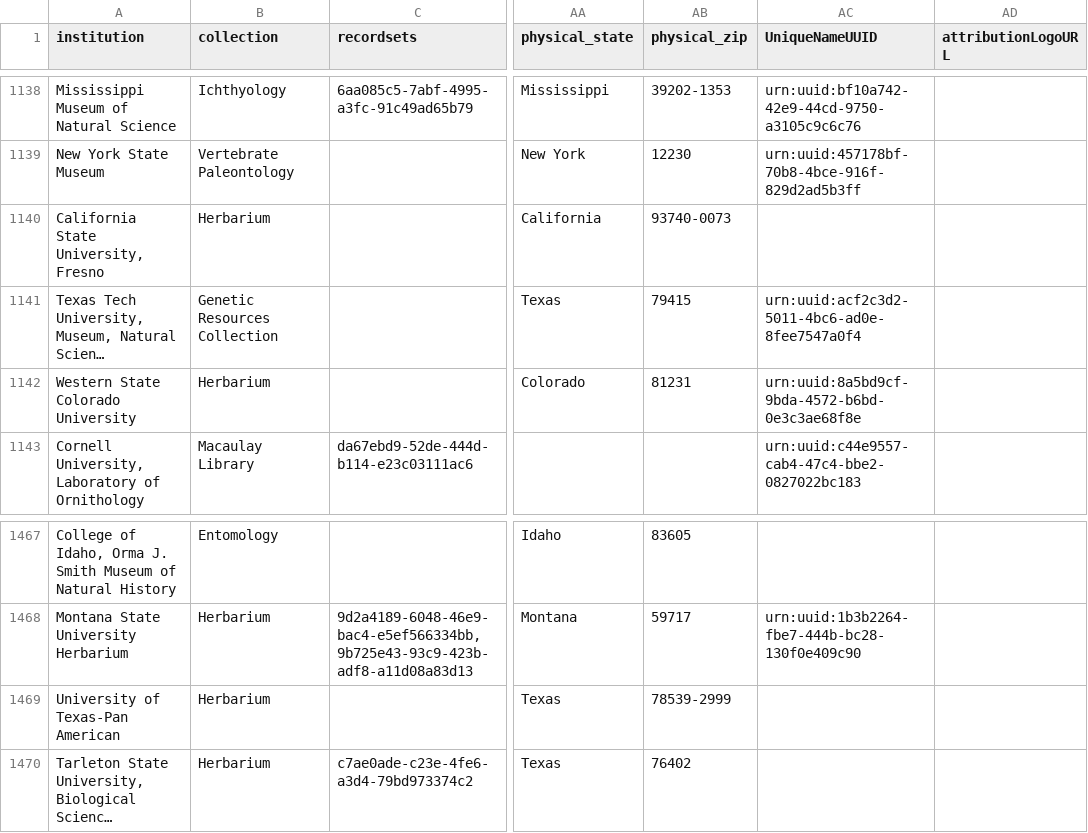
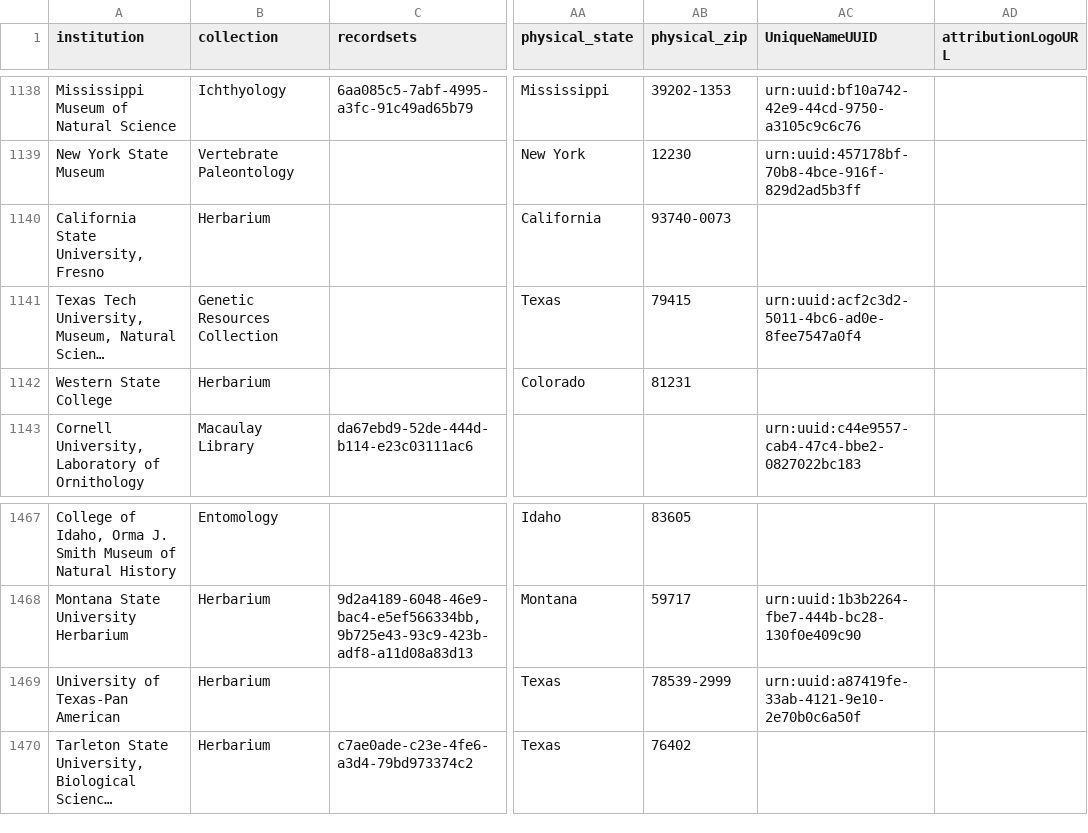
Before and after one commit to iDigBio/idb-us-collections, a CSV file: collections.csv, drawn as a sheet; only a part is shown, gaps mark what is left out; long unchanged cells end in …; the diff names each change by its address in the sheet, - before the commit and + after, or states it on an @@ line.

```diff
--- a/collections.csv
+++ b/collections.csv
-A1142 (institution): Western State Colorado University
+A1142 (institution): Western State College
-AC1142 (UniqueNameUUID): urn:uuid:8a5bd9cf-9bda-4572-b6bd-0e3c3ae68f8e
+AC1142 (UniqueNameUUID): (empty)
-AC1469 (UniqueNameUUID): (empty)
+AC1469 (UniqueNameUUID): urn:uuid:a87419fe-33ab-4121-9e10-2e70b0c6a50f
```
Also changed, not shown: 1 other file.
